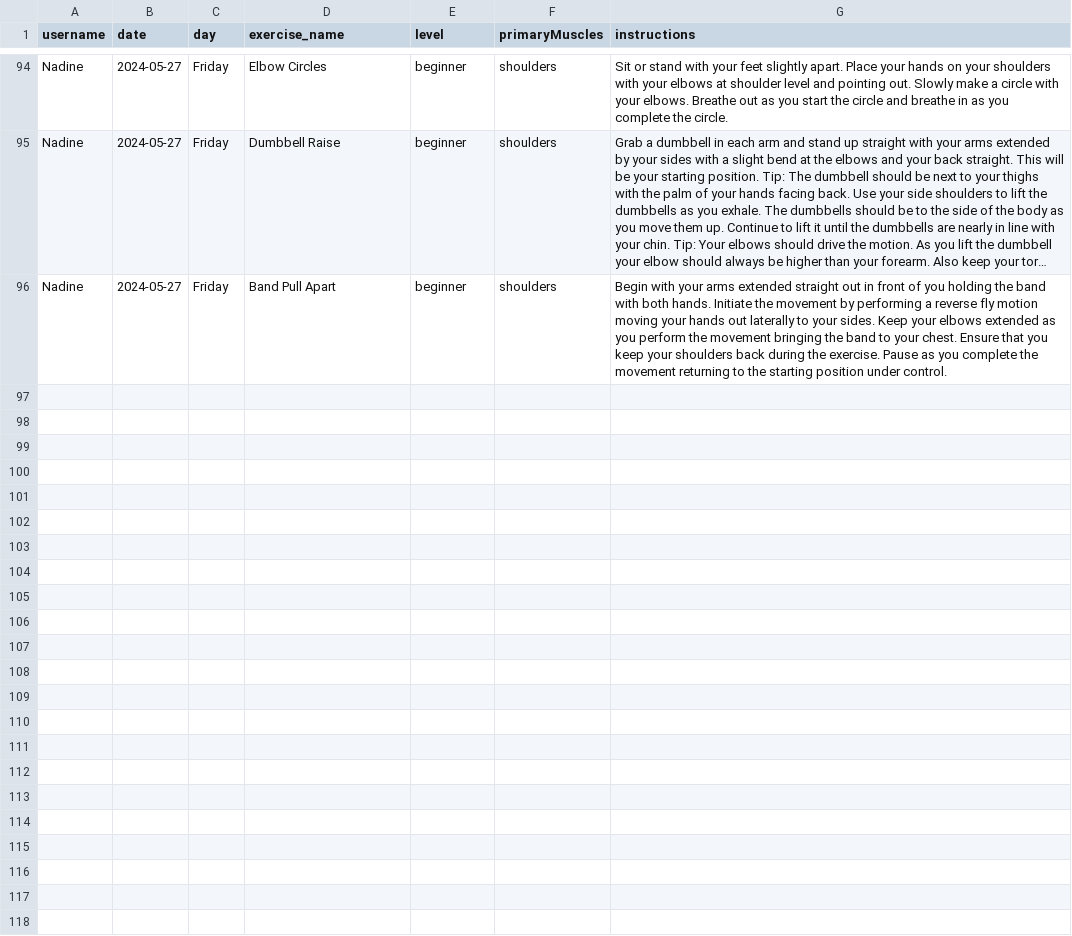
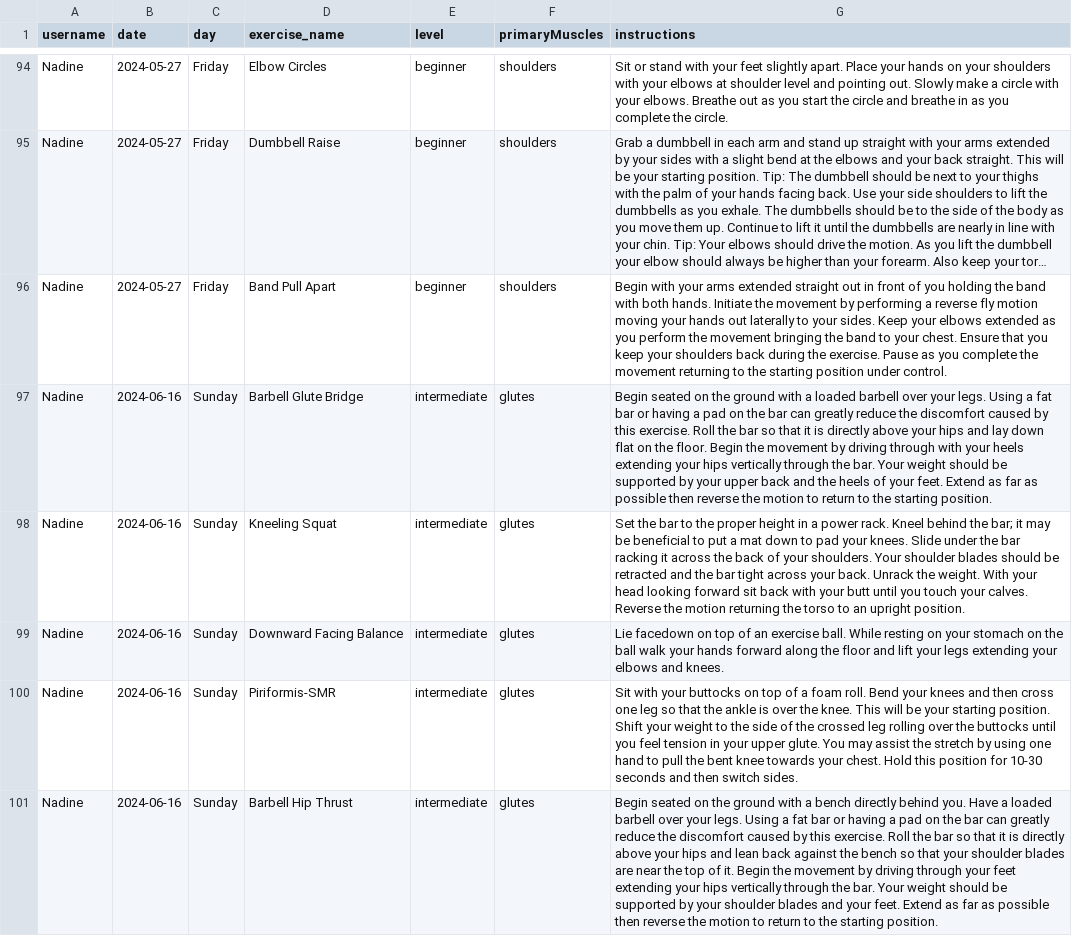
Before and after one commit to PinaGallo/Fit_Through_College_Data, a CSV file: completed_training_plans.csv, drawn as a sheet; only a part is shown, gaps mark what is left out; long unchanged cells end in …; the diff names each change by its address in the sheet, - before the commit and + after, or states it on an @@ line.

Commit message:
Updated completed training plans

```diff
--- a/completed_training_plans.csv
+++ b/completed_training_plans.csv
+row 97: Nadine | 2024-06-16 | Sunday | Barbell Glute Bridge | intermediate | glutes | Begin seated on the ground with a loaded barbell over your legs. Using a fat bar or having a pad on the bar can greatly reduce the discomfort caused by this exercise. Roll the bar so that it is directly above your hips and lay down flat on the floor. Begin the movement by driving through with your heels extending your hips vertically through the bar. Your weight should be supported by your upper back and the heels of your feet. Extend as far as possible then reverse the motion to return to the starting position.
+row 98: Nadine | 2024-06-16 | Sunday | Kneeling Squat | intermediate | glutes | Set the bar to the proper height in a power rack. Kneel behind the bar; it may be beneficial to put a mat down to pad your knees. Slide under the bar racking it across the back of your shoulders. Your shoulder blades should be retracted and the bar tight across your back. Unrack the weight. With your head looking forward sit back with your butt until you touch your calves. Reverse the motion returning the torso to an upright position.
+row 99: Nadine | 2024-06-16 | Sunday | Downward Facing Balance | intermediate | glutes | Lie facedown on top of an exercise ball. While resting on your stomach on the ball walk your hands forward along the floor and lift your legs extending your elbows and knees.
+row 100: Nadine | 2024-06-16 | Sunday | Piriformis-SMR | intermediate | glutes | Sit with your buttocks on top of a foam roll. Bend your knees and then cross one leg so that the ankle is over the knee. This will be your starting position. Shift your weight to the side of the crossed leg rolling over the buttocks until you feel tension in your upper glute. You may assist the stretch by using one hand to pull the bent knee towards your chest. Hold this position for 10-30 seconds and then switch sides.
+row 101: Nadine | 2024-06-16 | Sunday | Barbell Hip Thrust | intermediate | glutes | Begin seated on the ground with a bench directly behind you. Have a loaded barbell over your legs. Using a fat bar or having a pad on the bar can greatly reduce the discomfort caused by this exercise. Roll the bar so that it is directly above your hips and lean back against the bench so that your shoulder blades are near the top of it. Begin the movement by driving through your feet extending your hips vertically through the bar. Your weight should be supported by your shoulder blades and your feet. Extend as far as possible then reverse the motion to return to the starting position.
```
